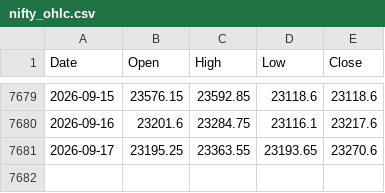
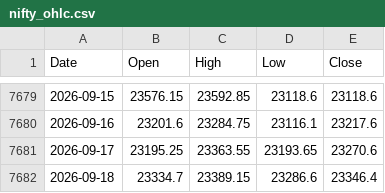
Before and after one commit to chris124839/astro-nifty-dashboard, a CSV file: data/nifty_ohlc.csv, drawn as a sheet; only a part is shown, gaps mark what is left out.

```diff
--- a/data/nifty_ohlc.csv
+++ b/data/nifty_ohlc.csv
@@ -7681 +7681,2 @@ Date,Open,High,Low,Close
 2026-09-17,23195.25,23363.55,23193.65,23270.6
+2026-09-18,23334.7,23389.15,23286.6,23346.4
```
Also changed, not shown: 1 other file.
